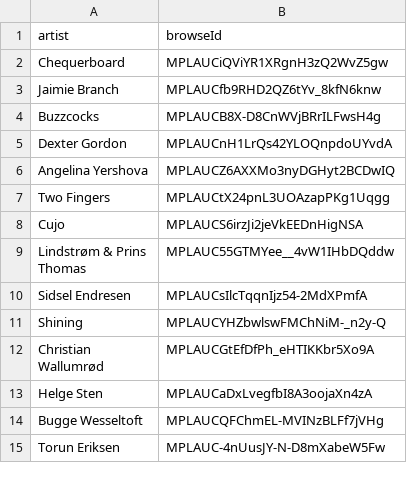
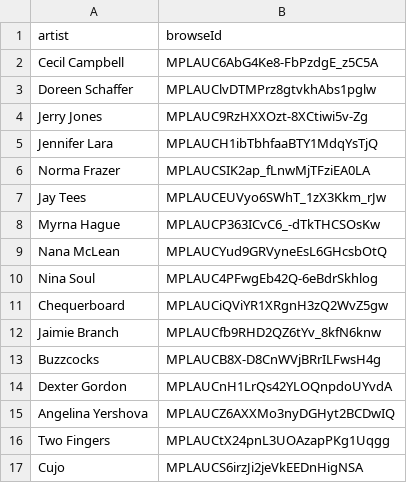
Before and after one commit to jwenerd/ytm-dl, a CSV file: output/library_artists.csv, drawn as a sheet; only a part is shown; the shorter side is filled out with more unchanged rows.

```diff
--- a/output/library_artists.csv
+++ b/output/library_artists.csv
@@ -1,2 +1,11 @@
 artist,browseId
+Cecil Campbell,MPLAUC6AbG4Ke8-FbPzdgE_z5C5A
+Doreen Schaffer,MPLAUClvDTMPrz8gtvkhAbs1pglw
+Jerry Jones,MPLAUC9RzHXXOzt-8XCtiwi5v-Zg
+Jennifer Lara,MPLAUCH1ibTbhfaaBTY1MdqYsTjQ
+Norma Frazer,MPLAUCSIK2ap_fLnwMjTFziEA0LA
+Jay Tees,MPLAUCEUVyo6SWhT_1zX3Kkm_rJw
+Myrna Hague,MPLAUCP363ICvC6_-dTkTHCSOsKw
+Nana McLean,MPLAUCYud9GRVyneEsL6GHcsbOtQ
+Nina Soul,MPLAUC4PFwgEb42Q-6eBdrSkhlog
 Chequerboard,MPLAUCiQViYR1XRgnH3zQ2WvZ5gw
```
Also changed, not shown: output/library_albums.csv, 4 other files.
